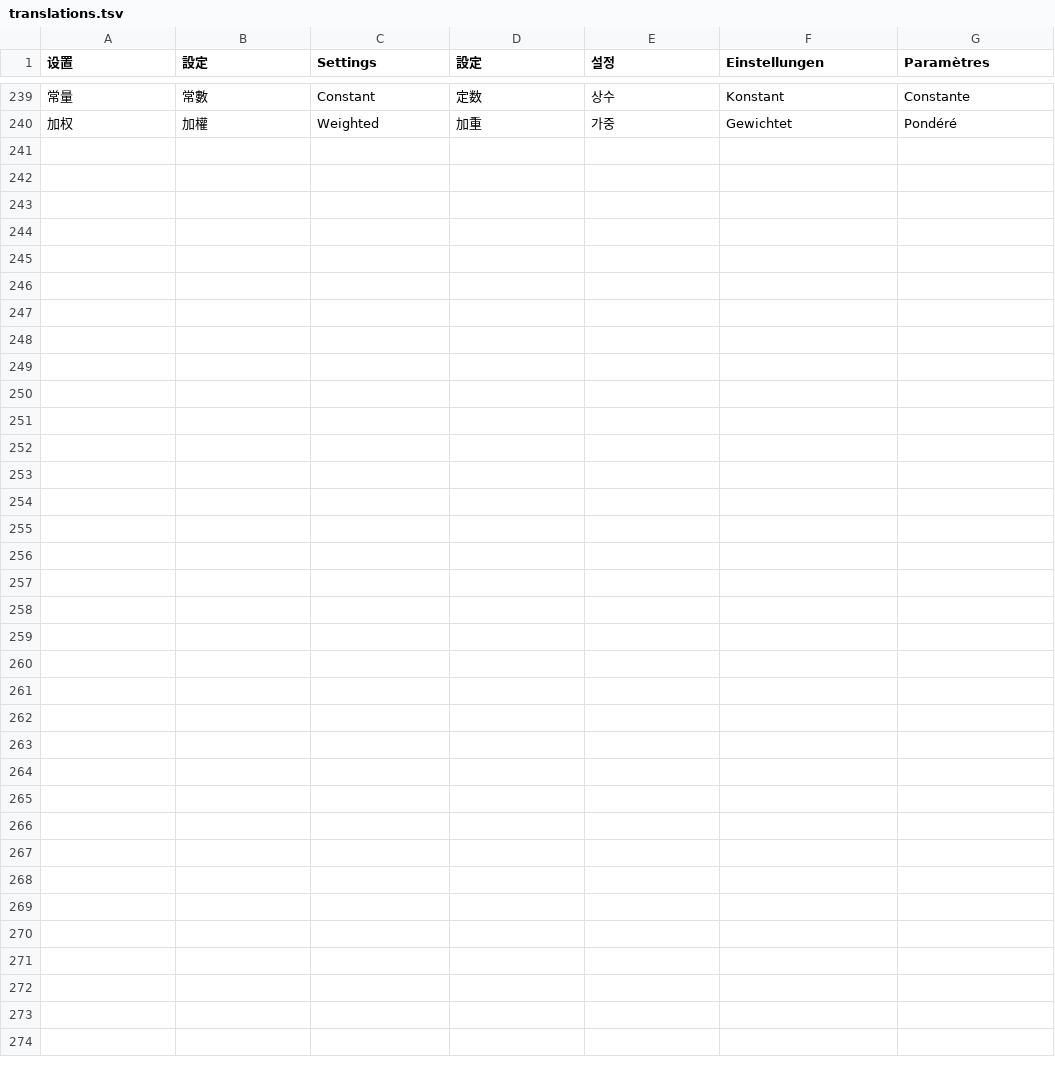
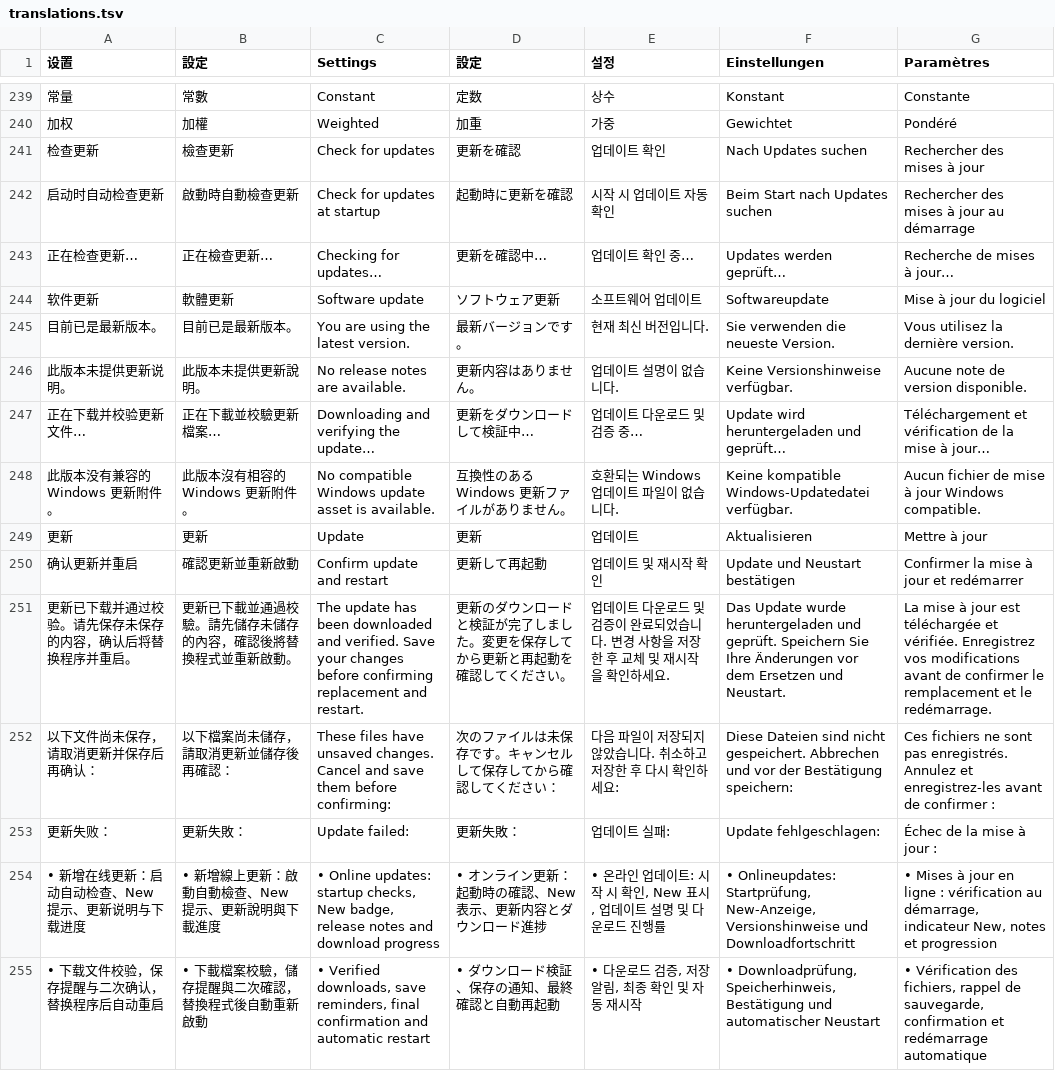
Before and after one commit to EkyoZZ/UnityYAMLViewer, a TSV file: src/translations.tsv, drawn as a sheet; only a part is shown, gaps mark what is left out; the diff names each change by its address in the sheet, - before the commit and + after, or states it on an @@ line.

```diff
--- a/src/translations.tsv
+++ b/src/translations.tsv
+row 241: 检查更新 | 檢查更新 | Check for updates | 更新を確認 | 업데이트 확인 | Nach Updates suchen | Rechercher des mises à jour
+row 242: 启动时自动检查更新 | 啟動時自動檢查更新 | Check for updates at startup | 起動時に更新を確認 | 시작 시 업데이트 자동 확인 | Beim Start nach Updates suchen | Rechercher des mises à jour au démarrage
+row 243: 正在检查更新… | 正在檢查更新… | Checking for updates… | 更新を確認中… | 업데이트 확인 중… | Updates werden geprüft… | Recherche de mises à jour…
+row 244: 软件更新 | 軟體更新 | Software update | ソフトウェア更新 | 소프트웨어 업데이트 | Softwareupdate | Mise à jour du logiciel
+row 245: 目前已是最新版本。 | 目前已是最新版本。 | You are using the latest version. | 最新バージョンです。 | 현재 최신 버전입니다. | Sie verwenden die neueste Version. | Vous utilisez la dernière version.
+row 246: 此版本未提供更新说明。 | 此版本未提供更新說明。 | No release notes are available. | 更新内容はありません。 | 업데이트 설명이 없습니다. | Keine Versionshinweise verfügbar. | Aucune note de version disponible.
+row 247: 正在下载并校验更新文件… | 正在下載並校驗更新檔案… | Downloading and verifying the update… | 更新をダウンロードして検証中… | 업데이트 다운로드 및 검증 중… | Update wird heruntergeladen und geprüft… | Téléchargement et vérification de la mise à jour…
+row 248: 此版本没有兼容的 Windows 更新附件。 | 此版本沒有相容的 Windows 更新附件。 | No compatible Windows update asset is available. | 互換性のある Windows 更新ファイルがありません。 | 호환되는 Windows 업데이트 파일이 없습니다. | Keine kompatible Windows-Updatedatei verfügbar. | Aucun fichier de mise à jour Windows compatible.
+row 249: 更新 | 更新 | Update | 更新 | 업데이트 | Aktualisieren | Mettre à jour
+row 250: 确认更新并重启 | 確認更新並重新啟動 | Confirm update and restart | 更新して再起動 | 업데이트 및 재시작 확인 | Update und Neustart bestätigen | Confirmer la mise à jour et redémarrer
+row 251: 更新已下载并通过校验。请先保存未保存的内容，确认后将替换程序并重启。 | 更新已下載並通過校驗。請先儲存未儲存的內容，確認後將替換程式並重新啟動。 | The update has been downloaded and verified. Save your changes before confirming replacement and restart. | 更新のダウンロードと検証が完了しました。変更を保存してから更新と再起動を確認してください。 | 업데이트 다운로드 및 검증이 완료되었습니다. 변경 사항을 저장한 후 교체 및 재시작을 확인하세요. | Das Update wurde heruntergeladen und geprüft. Speichern Sie Ihre Änderungen vor dem Ersetzen und Neustart. | La mise à jour est téléchargée et vérifiée. Enregistrez vos modifications avant de confirmer le remplacement et le redémarrage.
+row 252: 以下文件尚未保存，请取消更新并保存后再确认： | 以下檔案尚未儲存，請取消更新並儲存後再確認： | These files have unsaved changes. Cancel and save them before confirming: | 次のファイルは未保存です。キャンセルして保存してから確認してください： | 다음 파일이 저장되지 않았습니다. 취소하고 저장한 후 다시 확인하세요: | Diese Dateien sind nicht gespeichert. Abbrechen und vor der Bestätigung speichern: | Ces fichiers ne sont pas enregistrés. Annulez et enregistrez-les avant de confirmer :
+row 253: 更新失败： | 更新失敗： | Update failed: | 更新失敗： | 업데이트 실패: | Update fehlgeschlagen: | Échec de la mise à jour :
+row 254: • 新增在线更新：启动自动检查、New 提示、更新说明与下载进度 | • 新增線上更新：啟動自動檢查、New 提示、更新說明與下載進度 | • Online updates: startup checks, New badge, release notes and download progress | • オンライン更新：起動時の確認、New 表示、更新内容とダウンロード進捗 | • 온라인 업데이트: 시작 시 확인, New 표시, 업데이트 설명 및 다운로드 진행률 | • Onlineupdates: Startprüfung, New-Anzeige, Versionshinweise und Downloadfortschritt | • Mises à jour en ligne : vérification au démarrage, indicateur New, notes et progression
+row 255: • 下载文件校验，保存提醒与二次确认，替换程序后自动重启 | • 下載檔案校驗，儲存提醒與二次確認，替換程式後自動重新啟動 | • Verified downloads, save reminders, final confirmation and automatic restart | • ダウンロード検証、保存の通知、最終確認と自動再起動 | • 다운로드 검증, 저장 알림, 최종 확인 및 자동 재시작 | • Downloadprüfung, Speicherhinweis, Bestätigung und automatischer Neustart | • Vérification des fichiers, rappel de sauvegarde, confirmation et redémarrage automatique
```
Also changed, not shown: 9 other files.
